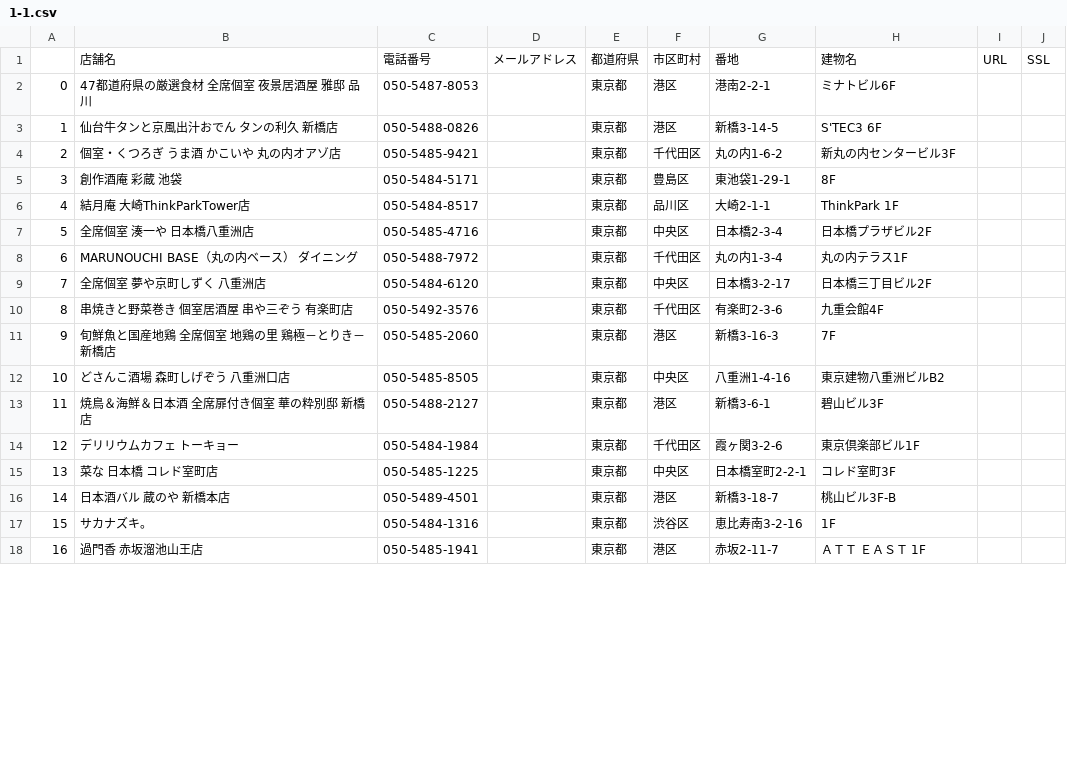
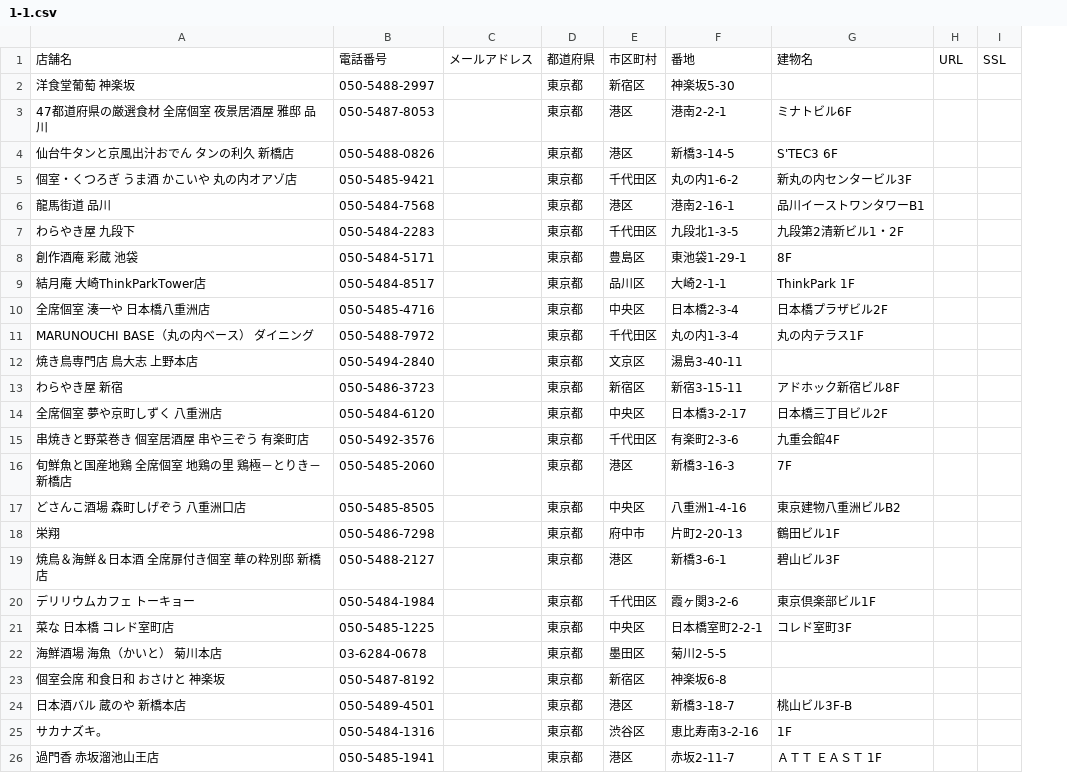
Before and after one commit to af21092/Final_Answer, a CSV file: python/ex1_web-scraping/1-1.csv, drawn as a sheet; only a part is shown; removed rows and columns are numbered as before the commit, all else as after; the diff covers the shown part only; the diff names each change by its address in the sheet, - before the commit and + after, or states it on an @@ line.

```diff
--- a/python/ex1_web-scraping/1-1.csv
+++ b/python/ex1_web-scraping/1-1.csv
-column A, rows 2-18: 0 | 1 | 2 | 3 | 4 | 5 | 6 | 7 | 8 | 9 | 10 | 11 | 12 | 13 | 14 | 15 | 16
+row 2: 洋食堂葡萄 神楽坂 | 050-5488-2997 |  | 東京都 | 新宿区 | 神楽坂5-30
+row 6: 龍馬街道 品川 | 050-5484-7568 |  | 東京都 | 港区 | 港南2-16-1 | 品川イーストワンタワーB1
+row 7: わらやき屋 九段下 | 050-5484-2283 |  | 東京都 | 千代田区 | 九段北1-3-5 | 九段第2清新ビル1・2F
+row 12: 焼き鳥専門店 鳥大志 上野本店 | 050-5494-2840 |  | 東京都 | 文京区 | 湯島3-40-11
+row 13: わらやき屋 新宿 | 050-5486-3723 |  | 東京都 | 新宿区 | 新宿3-15-11 | アドホック新宿ビル8F
+row 18: 栄翔 | 050-5486-7298 |  | 東京都 | 府中市 | 片町2-20-13 | 鶴田ビル1F
+row 22: 海鮮酒場 海魚（かいと） 菊川本店 | 03-6284-0678 |  | 東京都 | 墨田区 | 菊川2-5-5
+row 23: 個室会席 和食日和 おさけと 神楽坂 | 050-5487-8192 |  | 東京都 | 新宿区 | 神楽坂6-8
```
Also changed, not shown: 7 added rows and 15 removed rows elsewhere in this file, 1 other file.
